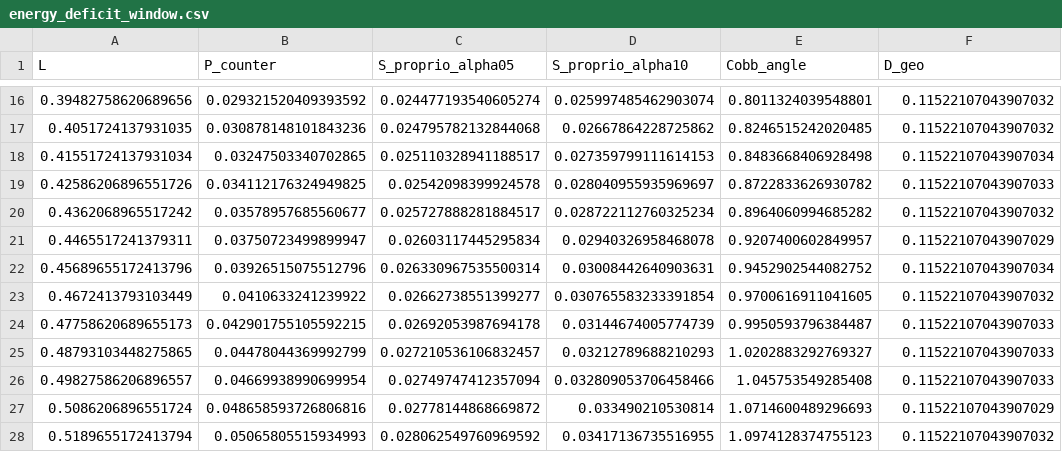
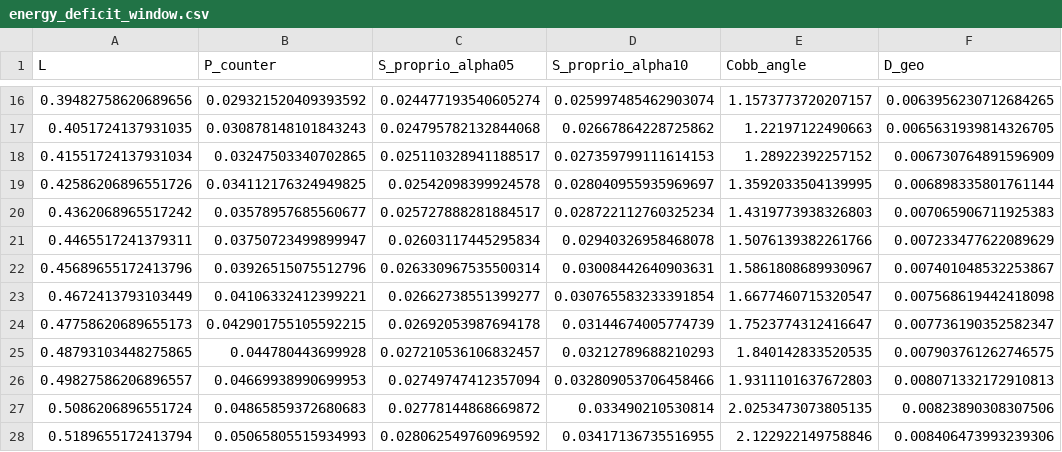
Before and after one commit to sayuj1989-ops/life, a CSV file: outputs/thermodynamic_cost/energy_deficit_window.csv, drawn as a sheet; only a part is shown, gaps mark what is left out; the diff covers the shown part only.

```diff
--- a/outputs/thermodynamic_cost/energy_deficit_window.csv
+++ b/outputs/thermodynamic_cost/energy_deficit_window.csv
@@ -16,13 +16,13 @@ L,P_counter,S_proprio_alpha05,S_proprio_alpha10,Cobb_angle,D_geo
-0.39482758620689656,0.029321520409393592,0.024477193540605274,0.025997485462903074,0.8011324039548801,0.11522107043907032
-0.4051724137931035,0.030878148101843236,0.024795782132844068,0.02667864228725862,0.8246515242020485,0.11522107043907032
-0.41551724137931034,0.03247503340702865,0.025110328941188517,0.027359799111614153,0.8483668406928498,0.11522107043907034
-0.42586206896551726,0.034112176324949825,0.02542098399924578,0.028040955935969697,0.8722833626930782,0.11522107043907033
-0.4362068965517242,0.03578957685560677,0.025727888281884517,0.028722112760325234,0.8964060994685282,0.11522107043907032
-0.4465517241379311,0.03750723499899947,0.02603117445295834,0.02940326958468078,0.9207400602849957,0.11522107043907029
-0.45689655172413796,0.03926515075512796,0.026330967535500314,0.03008442640903631,0.9452902544082752,0.11522107043907034
-0.4672413793103449,0.0410633241239922,0.02662738551399277,0.030765583233391854,0.9700616911041605,0.11522107043907032
-0.47758620689655173,0.042901755105592215,0.02692053987694178,0.03144674005774739,0.9950593796384487,0.11522107043907033
-0.48793103448275865,0.04478044369992799,0.027210536106832457,0.03212789688210293,1.0202883292769327,0.11522107043907033
-0.49827586206896557,0.04669938990699954,0.02749747412357094,0.032809053706458466,1.045753549285408,0.11522107043907033
-0.5086206896551724,0.048658593726806816,0.02778144868669872,0.033490210530814,1.0714600489296693,0.11522107043907029
-0.5189655172413794,0.05065805515934993,0.028062549760969592,0.03417136735516955,1.0974128374755123,0.11522107043907032
+0.39482758620689656,0.029321520409393592,0.024477193540605274,0.025997485462903074,1.1573773720207157,0.0063956230712684265
+0.4051724137931035,0.030878148101843243,0.024795782132844068,0.02667864228725862,1.22197122490663,0.0065631939814326705
+0.41551724137931034,0.03247503340702865,0.025110328941188517,0.027359799111614153,1.28922392257152,0.006730764891596909
+0.42586206896551726,0.034112176324949825,0.02542098399924578,0.028040955935969697,1.3592033504139995,0.006898335801761144
+0.4362068965517242,0.03578957685560677,0.025727888281884517,0.028722112760325234,1.4319773938326803,0.007065906711925383
+0.4465517241379311,0.03750723499899947,0.02603117445295834,0.02940326958468078,1.5076139382261766,0.007233477622089629
+0.45689655172413796,0.03926515075512796,0.026330967535500314,0.03008442640903631,1.5861808689930967,0.007401048532253867
+0.4672413793103449,0.04106332412399221,0.02662738551399277,0.030765583233391854,1.6677460715320547,0.007568619442418098
+0.47758620689655173,0.042901755105592215,0.02692053987694178,0.03144674005774739,1.7523774312416647,0.007736190352582347
+0.48793103448275865,0.044780443699928,0.027210536106832457,0.03212789688210293,1.840142833520535,0.007903761262746575
+0.49827586206896557,0.04669938990699953,0.02749747412357094,0.032809053706458466,1.9311101637672803,0.008071332172910813
+0.5086206896551724,0.04865859372680683,0.02778144868669872,0.033490210530814,2.0253473073805135,0.00823890308307506
+0.5189655172413794,0.05065805515934993,0.028062549760969592,0.03417136735516955,2.122922149758846,0.008406473993239306
```
Also changed, not shown: 38 edited cells elsewhere in this file, 5 other files.
